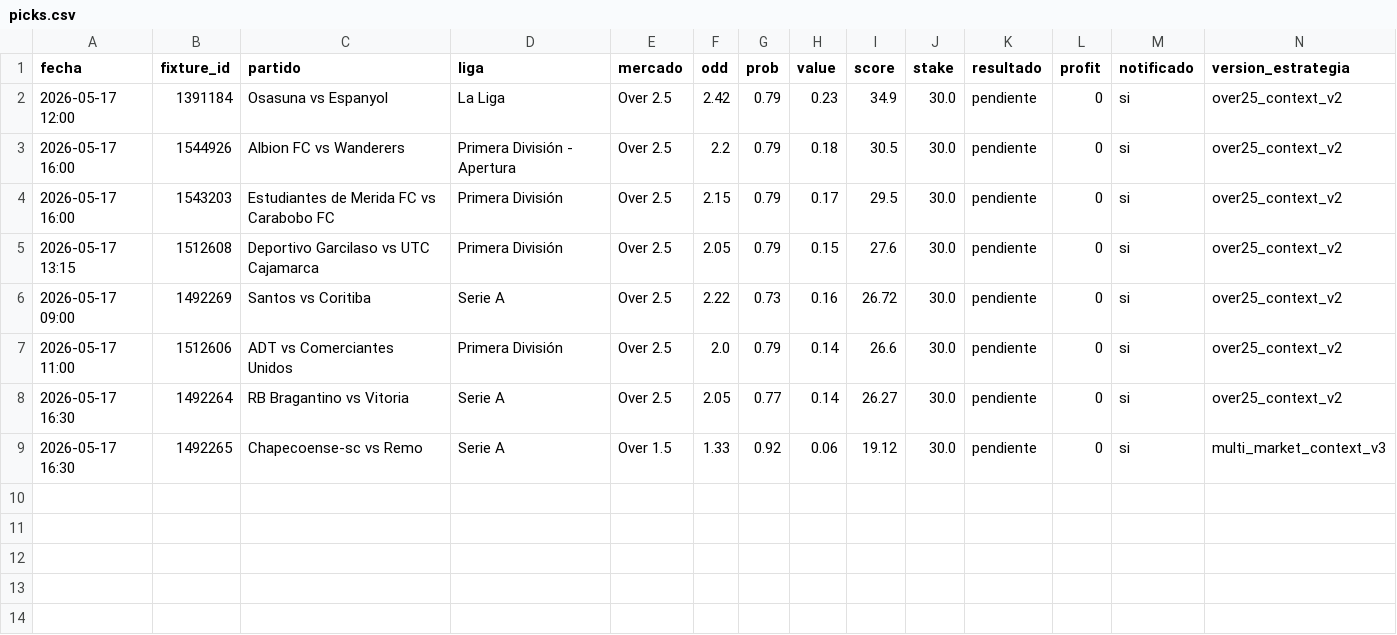
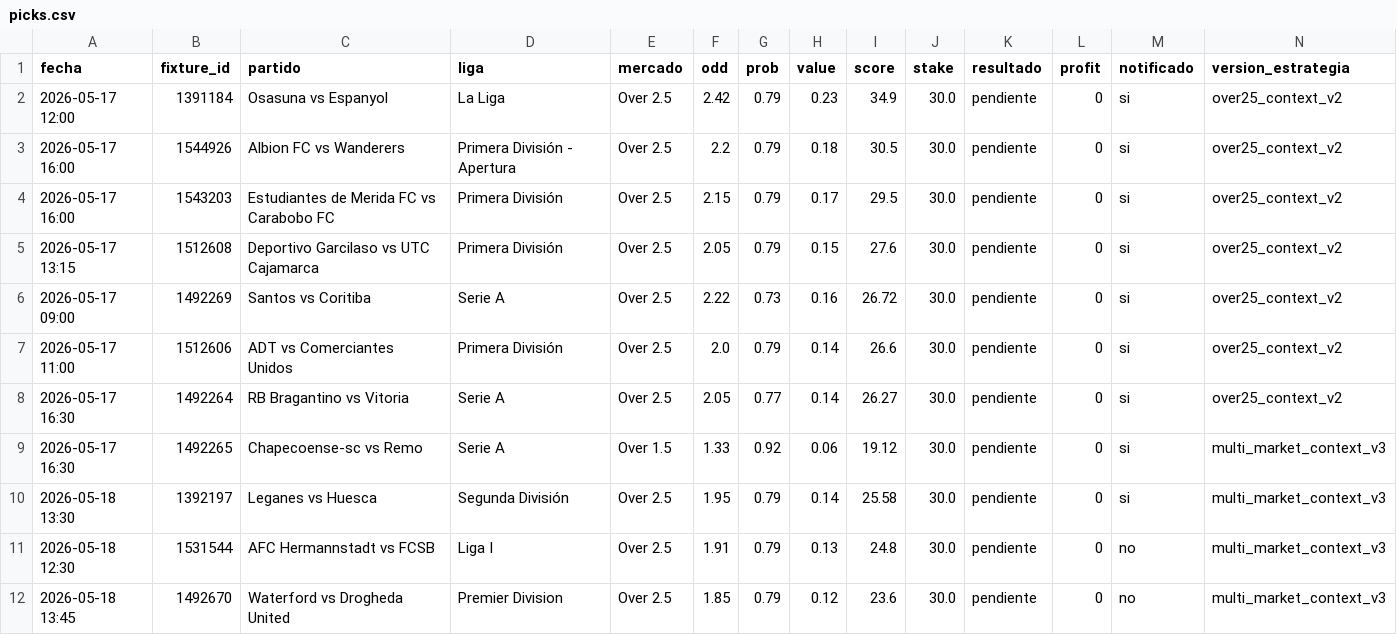
Before and after one commit to sebas98lsvr-dotcom/bot-apuestas, a CSV file: picks.csv, drawn as a sheet; only a part is shown; rows hold the shown columns only; the diff names each change by its address in the sheet, - before the commit and + after, or states it on an @@ line.

Commit message:
picks

```diff
--- a/picks.csv
+++ b/picks.csv
+row 10: 2026-05-18 13:30 | 1392197 | Leganes vs Huesca | Segunda División | Over 2.5 | 1.95 | 0.79 | 0.14 | 25.58 | 30.0 | pendiente | 0 | si | multi_market_context_v3
+row 11: 2026-05-18 12:30 | 1531544 | AFC Hermannstadt vs FCSB | Liga I | Over 2.5 | 1.91 | 0.79 | 0.13 | 24.8 | 30.0 | pendiente | 0 | no | multi_market_context_v3
+row 12: 2026-05-18 13:45 | 1492670 | Waterford vs Drogheda United | Premier Division | Over 2.5 | 1.85 | 0.79 | 0.12 | 23.6 | 30.0 | pendiente | 0 | no | multi_market_context_v3
```
Also changed, not shown: 1 other file.
